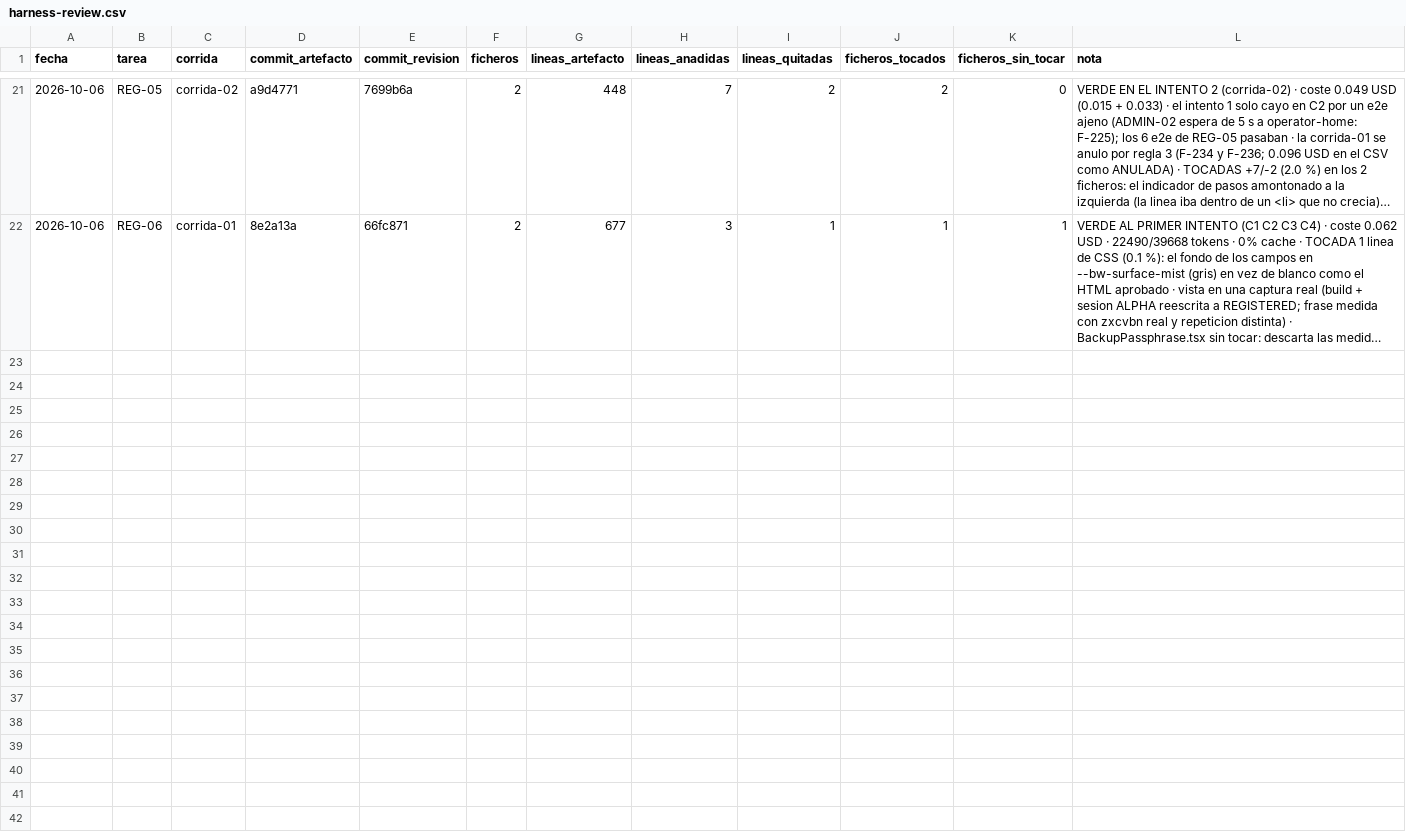
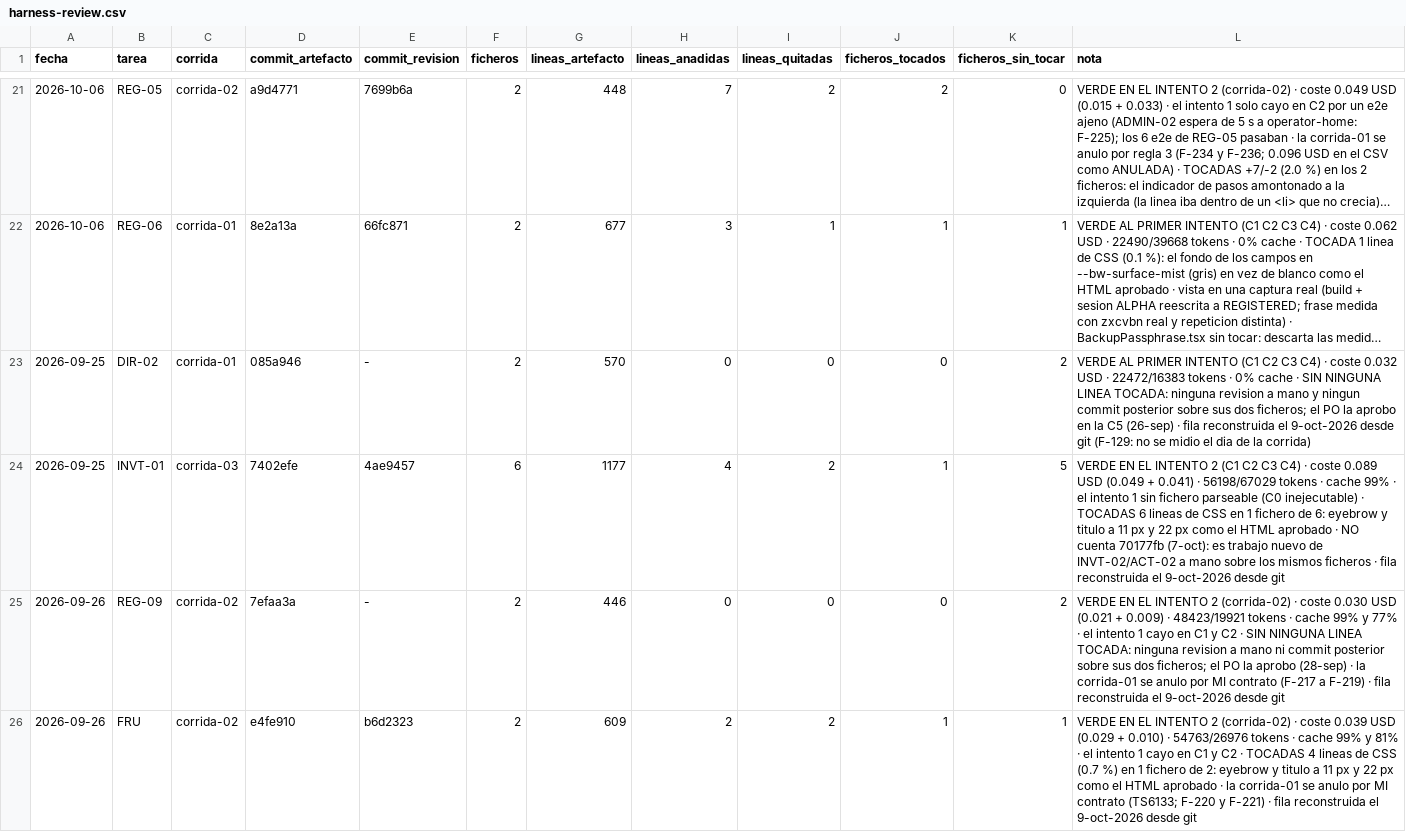
Before and after one commit to aguillensp-sudo/RinWorld.io, a CSV file: openspec/mvp/harness-review.csv, drawn as a sheet; only a part is shown, gaps mark what is left out; long unchanged cells end in …; the diff names each change by its address in the sheet, - before the commit and + after, or states it on an @@ line.

```diff
--- a/openspec/mvp/harness-review.csv
+++ b/openspec/mvp/harness-review.csv
+row 23: 2026-09-25 | DIR-02 | corrida-01 | 085a946 | - | 2 | 570 | 0 | 0 | 0 | 2 | VERDE AL PRIMER INTENTO (C1 C2 C3 C4) · coste 0.032 USD · 22472/16383 tokens · 0% cache · SIN NINGUNA LINEA TOCADA: ninguna revision a mano y ningun commit posterior sobre sus dos ficheros; el PO la aprobo en la C5 (26-sep) · fila reconstruida el 9-oct-2026 desde git (F-129: no se midio el dia de la corrida)
+row 24: 2026-09-25 | INVT-01 | corrida-03 | 7402efe | 4ae9457 | 6 | 1177 | 4 | 2 | 1 | 5 | VERDE EN EL INTENTO 2 (C1 C2 C3 C4) · coste 0.089 USD (0.049 + 0.041) · 56198/67029 tokens · cache 99% · el intento 1 sin fichero parseable (C0 inejecutable) · TOCADAS 6 lineas de CSS en 1 fichero de 6: eyebrow y titulo a 11 px y 22 px como el HTML aprobado · NO cuenta 70177fb (7-oct): es trabajo nuevo de INVT-02/ACT-02 a mano sobre los mismos ficheros · fila reconstruida el 9-oct-2026 desde git
+row 25: 2026-09-26 | REG-09 | corrida-02 | 7efaa3a | - | 2 | 446 | 0 | 0 | 0 | 2 | VERDE EN EL INTENTO 2 (corrida-02) · coste 0.030 USD (0.021 + 0.009) · 48423/19921 tokens · cache 99% y 77% · el intento 1 cayo en C1 y C2 · SIN NINGUNA LINEA TOCADA: ninguna revision a mano ni commit posterior sobre sus dos ficheros; el PO la aprobo (28-sep) · la corrida-01 se anulo por MI contrato (F-217 a F-219) · fila reconstruida el 9-oct-2026 desde git
+row 26: 2026-09-26 | FRU | corrida-02 | e4fe910 | b6d2323 | 2 | 609 | 2 | 2 | 1 | 1 | VERDE EN EL INTENTO 2 (corrida-02) · coste 0.039 USD (0.029 + 0.010) · 54763/26976 tokens · cache 99% y 81% · el intento 1 cayo en C1 y C2 · TOCADAS 4 lineas de CSS (0.7 %) en 1 fichero de 2: eyebrow y titulo a 11 px y 22 px como el HTML aprobado · la corrida-01 se anulo por MI contrato (TS6133; F-220 y F-221) · fila reconstruida el 9-oct-2026 desde git
```
Also changed, not shown: 5 other files.
